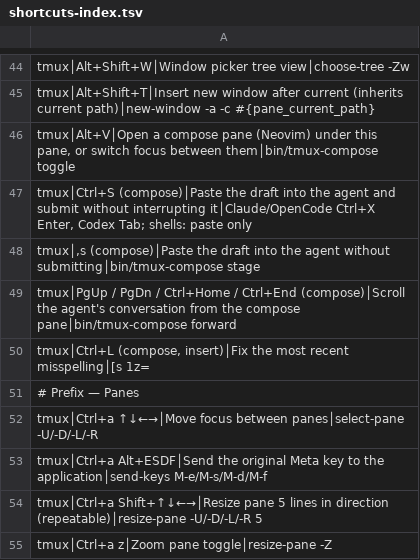
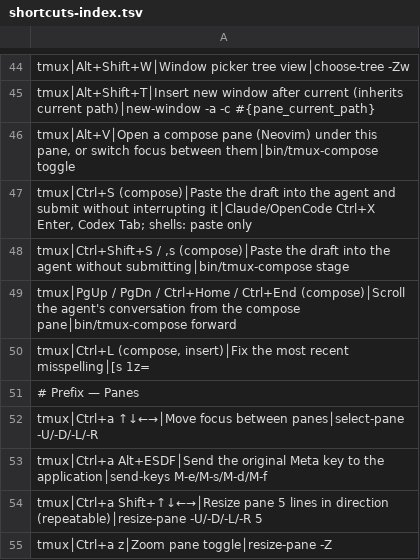
Before and after one commit to tafk7/dotfiles, a TSV file: shell/shortcuts-index.tsv, drawn as a sheet; only a part is shown, gaps mark what is left out.

Commit message:
Stage a composed prompt with Ctrl+Shift+S
In the compose pane, Ctrl+Shift+S pastes the draft into the agent without
submitting, in insert or normal mode; Ctrl+S still sends. Most terminals
send Ctrl+Shift+S as plain Ctrl+S, so WezTerm and Windows Terminal now send
it as an xterm extended key, which tmux passes to nvim (it asks for extended
keys). A real-nvim run in tests/tmux-compose.sh covers both keys end to end.

```diff
--- a/shell/shortcuts-index.tsv
+++ b/shell/shortcuts-index.tsv
@@ -47,3 +47,3 @@ tmux│Alt+V│Open a compose pane (Neovim) under this pane, or switch focus bet
 tmux│Ctrl+S (compose)│Paste the draft into the agent and submit without interrupting it│Claude/OpenCode Ctrl+X Enter, Codex Tab; shells: paste only
-tmux│,s (compose)│Paste the draft into the agent without submitting│bin/tmux-compose stage
+tmux│Ctrl+Shift+S / ,s (compose)│Paste the draft into the agent without submitting│bin/tmux-compose stage
 tmux│PgUp / PgDn / Ctrl+Home / Ctrl+End (compose)│Scroll the agent's conversation from the compose pane│bin/tmux-compose forward
```
Also changed, not shown: 6 other files.
